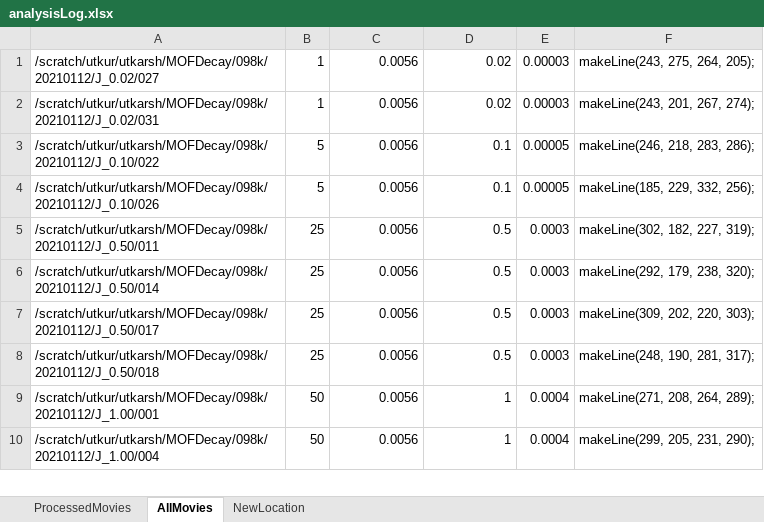
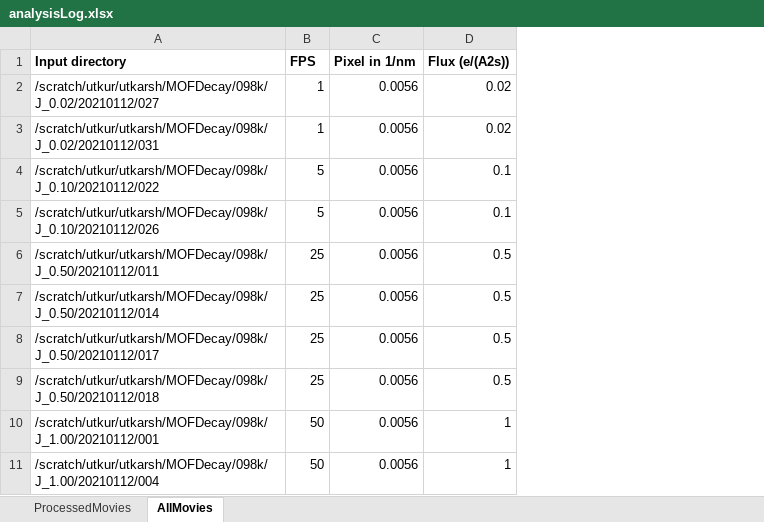
Before and after one commit to uanand/mof-radiation-damage, an Excel workbook: analysisLog.xlsx, sheet AllMovies, drawn as a sheet; only a part is shown; values as stored, in another font and other column widths than the file's, no borders; removed rows and columns are numbered as before the commit, all else as after; the diff covers the shown part only; the diff names each change by its address in the sheet, - before the commit and + after, or states it on an @@ line.

Commit message:
Update location of all the movies.

```diff
--- a/analysisLog.xlsx (sheet AllMovies)
+++ b/analysisLog.xlsx (sheet AllMovies)
-sheet tab: NewLocation
-column A, rows 1-10: /scratch/utkur/utkarsh/MOFDecay/098k/20210112/J_0.02/027 | /scratch/utkur/utkarsh/MOFDecay/098k/20210112/J_0.02/031 | /scratch/utkur/utkarsh/MOFDecay/098k/20210112/J_0.10/022 | /scratch/utkur/utkarsh/MOFDecay/098k/20210112/J_0.10/026 | /scratch/utkur/utkarsh/MOFDecay/098k/20210112/J_0.50/011 | /scratch/utkur/utkarsh/MOFDecay/098k/20210112/J_0.50/014 | /scratch/utkur/utkarsh/MOFDecay/098k/20210112/J_0.50/017 | /scratch/utkur/utkarsh/MOFDecay/098k/20210112/J_0.50/018 | /scratch/utkur/utkarsh/MOFDecay/098k/20210112/J_1.00/001 | /scratch/utkur/utkarsh/MOFDecay/098k/20210112/J_1.00/004
+column A, rows 2-11: /scratch/utkur/utkarsh/MOFDecay/098k/J_0.02/20210112/027 | /scratch/utkur/utkarsh/MOFDecay/098k/J_0.02/20210112/031 | /scratch/utkur/utkarsh/MOFDecay/098k/J_0.10/20210112/022 | /scratch/utkur/utkarsh/MOFDecay/098k/J_0.10/20210112/026 | /scratch/utkur/utkarsh/MOFDecay/098k/J_0.50/20210112/011 | /scratch/utkur/utkarsh/MOFDecay/098k/J_0.50/20210112/014 | /scratch/utkur/utkarsh/MOFDecay/098k/J_0.50/20210112/017 | /scratch/utkur/utkarsh/MOFDecay/098k/J_0.50/20210112/018 | /scratch/utkur/utkarsh/MOFDecay/098k/J_1.00/20210112/001 | /scratch/utkur/utkarsh/MOFDecay/098k/J_1.00/20210112/004
-column E, rows 1-10: 0.00003 | 0.00003 | 0.00005 | 0.00005 | 0.0003 | 0.0003 | 0.0003 | 0.0003 | 0.0004 | 0.0004
-column F, rows 1-10: makeLine(243, 275, 264, 205); | makeLine(243, 201, 267, 274); | makeLine(246, 218, 283, 286); | makeLine(185, 229, 332, 256); | makeLine(302, 182, 227, 319); | makeLine(292, 179, 238, 320); | makeLine(309, 202, 220, 303); | makeLine(248, 190, 281, 317); | makeLine(271, 208, 264, 289); | makeLine(299, 205, 231, 290);
+row 1: Input directory | FPS | Pixel in 1/nm | Flux (e/(A2s))
```
Also changed, not shown: 86 removed rows elsewhere in this sheet, sheet ProcessedMovies.
